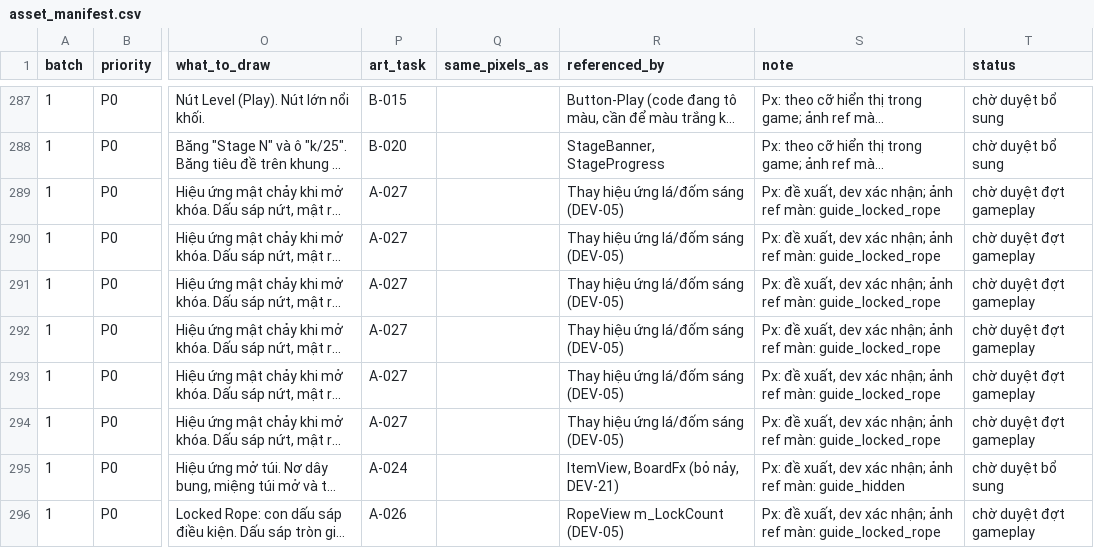
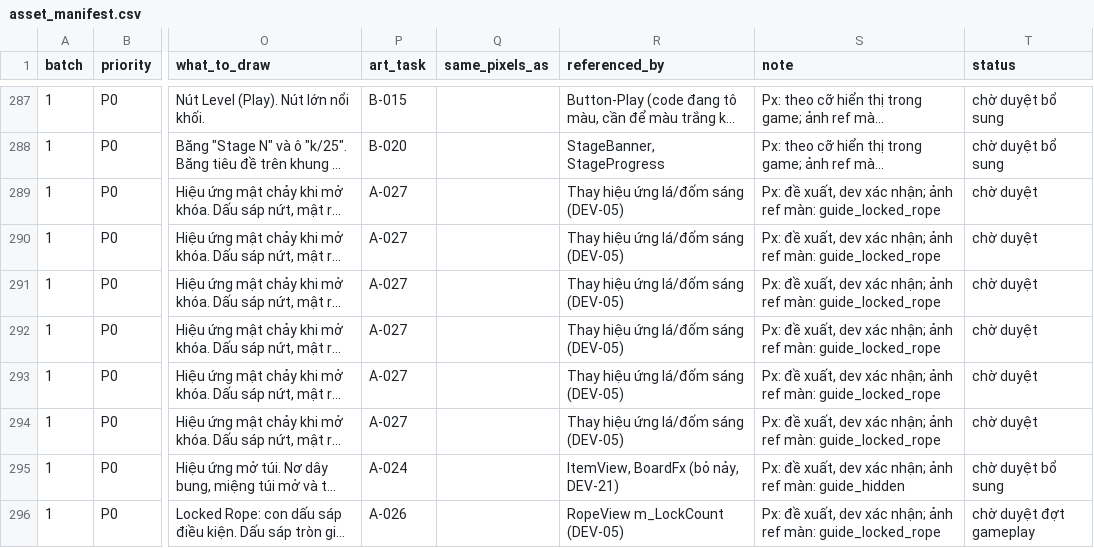
Before and after one commit to Bicuti05/GodotProject, a CSV file: Codex_Work/Asset_SRSP_v1/asset_manifest.csv, drawn as a sheet; only a part is shown, gaps mark what is left out; long unchanged cells end in …; the diff names each change by its address in the sheet, - before the commit and + after, or states it on an @@ line.

```diff
--- a/Codex_Work/Asset_SRSP_v1/asset_manifest.csv
+++ b/Codex_Work/Asset_SRSP_v1/asset_manifest.csv
-T289:T294 (status): chờ duyệt đợt gameplay
+T289:T294 (status): chờ duyệt
```
Also changed, not shown: 23 other files.
